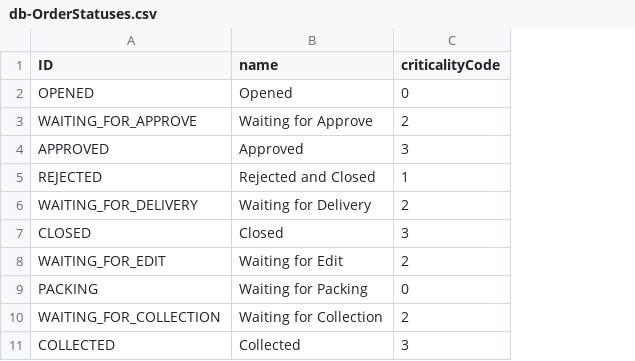
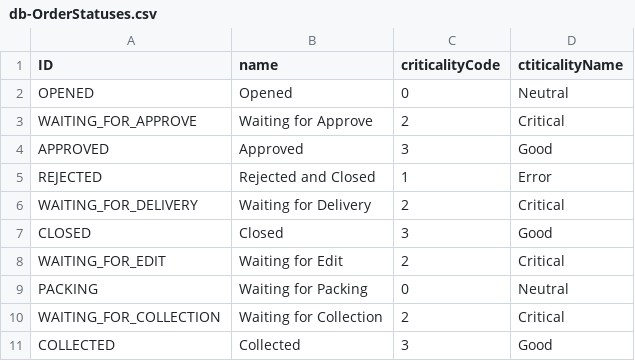
Before and after one commit to DashaErmolich/LabSupplies, a CSV file: db/data/db-OrderStatuses.csv, drawn as a sheet; the diff names each change by its address in the sheet, - before the commit and + after, or states it on an @@ line.

Commit message:
feat: wh orders items table

```diff
--- a/db/data/db-OrderStatuses.csv
+++ b/db/data/db-OrderStatuses.csv
+column D (ctiticalityName), rows 2-11: Neutral | Critical | Good | Error | Critical | Good | Critical | Neutral | Critical | Good
```
Also changed, not shown: 9 other files.
